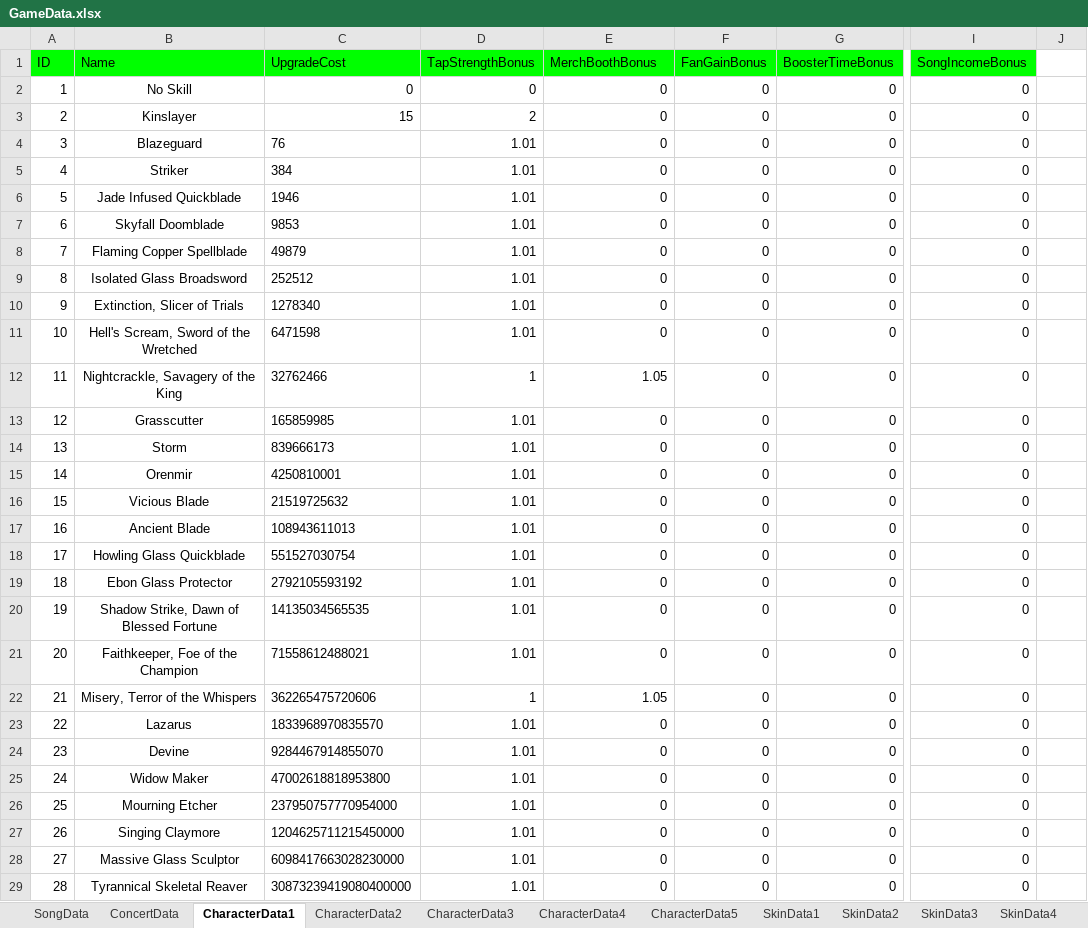
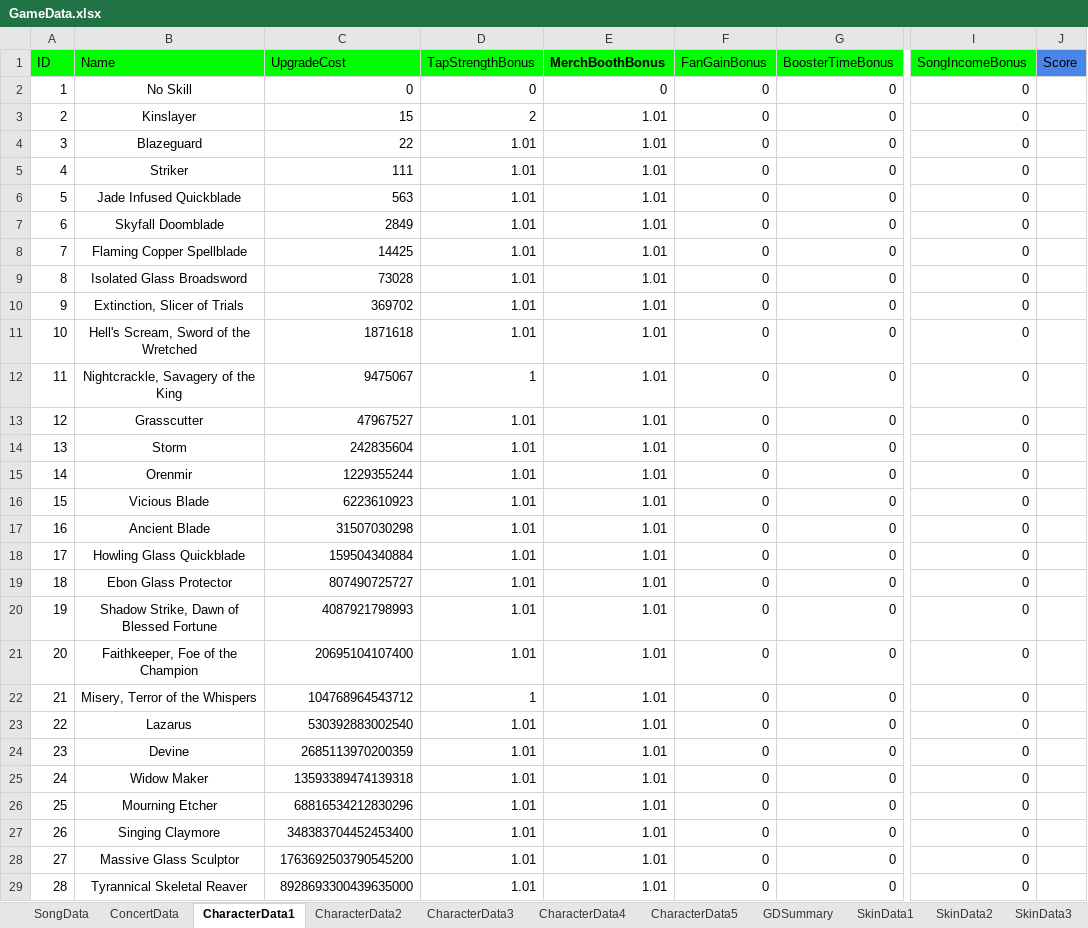
Before and after one commit to mkghoster/TapBand, an Excel workbook: TapBand_SRC/Assets/Data/GameData.xlsx, sheet CharacterData1, drawn as a sheet; only a part is shown, gaps mark what is left out; values as stored, in another font and other column widths than the file's, no borders; charts and pictures not drawn; the diff covers the shown part only; the diff names each change by its address in the sheet, - before the commit and + after, or states it on an @@ line.

```diff
--- a/TapBand_SRC/Assets/Data/GameData.xlsx (sheet CharacterData1)
+++ b/TapBand_SRC/Assets/Data/GameData.xlsx (sheet CharacterData1)
+sheet tab: GDSummary
-E1 bold: off
+E1 bold: on
-J1: (empty)
+J1: Score
-J1 fill: none
+J1 fill: #4A86E8
-E3:E11 (MerchBoothBonus): 0
+E3:E11 (MerchBoothBonus): 1.01
-C4 (UpgradeCost): 76
+C4 (UpgradeCost): 22
-C5 (UpgradeCost): 384
+C5 (UpgradeCost): 111
-C6 (UpgradeCost): 1946
+C6 (UpgradeCost): 563
-C7 (UpgradeCost): 9853
+C7 (UpgradeCost): 2849
-C8 (UpgradeCost): 49879
+C8 (UpgradeCost): 14425
-C9 (UpgradeCost): 252512
+C9 (UpgradeCost): 73028
-C10 (UpgradeCost): 1278340
+C10 (UpgradeCost): 369702
-C11 (UpgradeCost): 6471598
+C11 (UpgradeCost): 1871618
-C12 (UpgradeCost): 32762466
+C12 (UpgradeCost): 9475067
-E12 (MerchBoothBonus): 1.05
+E12 (MerchBoothBonus): 1.01
-C13 (UpgradeCost): 165859985
+C13 (UpgradeCost): 47967527
-E13:E21 (MerchBoothBonus): 0
+E13:E21 (MerchBoothBonus): 1.01
-C14 (UpgradeCost): 839666173
+C14 (UpgradeCost): 242835604
-C15 (UpgradeCost): 4250810001
+C15 (UpgradeCost): 1229355244
-C16 (UpgradeCost): 21519725632
+C16 (UpgradeCost): 6223610923
-C17 (UpgradeCost): 108943611013
+C17 (UpgradeCost): 31507030298
-C18 (UpgradeCost): 551527030754
+C18 (UpgradeCost): 159504340884
-C19 (UpgradeCost): 2792105593192
+C19 (UpgradeCost): 807490725727
-C20 (UpgradeCost): 14135034565535
+C20 (UpgradeCost): 4087921798993
-C21 (UpgradeCost): 71558612488021
+C21 (UpgradeCost): 20695104107400
-C22 (UpgradeCost): 362265475720606
+C22 (UpgradeCost): 104768964543712
-E22 (MerchBoothBonus): 1.05
+E22 (MerchBoothBonus): 1.01
-C23 (UpgradeCost): 1833968970835570
+C23 (UpgradeCost): 530392883002540
-E23:E29 (MerchBoothBonus): 0
+E23:E29 (MerchBoothBonus): 1.01
-C24 (UpgradeCost): 9284467914855070
+C24 (UpgradeCost): 2685113970200359
-C25 (UpgradeCost): 47002618818953800
+C25 (UpgradeCost): 13593389474139318
-C26 (UpgradeCost): 237950757770954000
+C26 (UpgradeCost): 68816534212830296
-C27 (UpgradeCost): 1204625711215450000
+C27 (UpgradeCost): 348383704452453400
-C28 (UpgradeCost): 6098417663028230000
+C28 (UpgradeCost): 1763692503790545200
-C29 (UpgradeCost): 30873239419080400000
+C29 (UpgradeCost): 8928693300439635000
```
Also changed, not shown: 26 edited cells elsewhere in this sheet, sheet CharacterData4, sheet CharacterData5, sheet CharacterData3, sheet CharacterData2, sheet MerchData1, sheet MerchData6, 10 more sheets, other sheet tabs, formulas that keep their value, charts or pictures, 5 other files.
